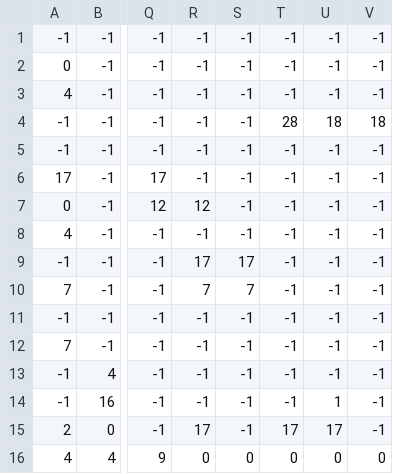
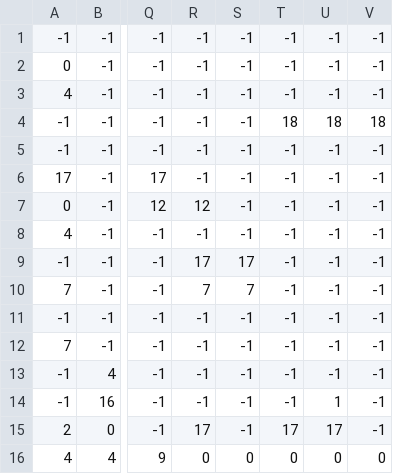
Before and after one commit to Chirakan/PSIT-Project, a CSV file: level7_data.csv, drawn as a sheet; only a part is shown, gaps mark what is left out; the diff names each change by its address in the sheet, - before the commit and + after, or states it on an @@ line.

Commit message:
Update level7_data.csv

```diff
--- a/level7_data.csv
+++ b/level7_data.csv
-T4: 28
+T4: 18
```
